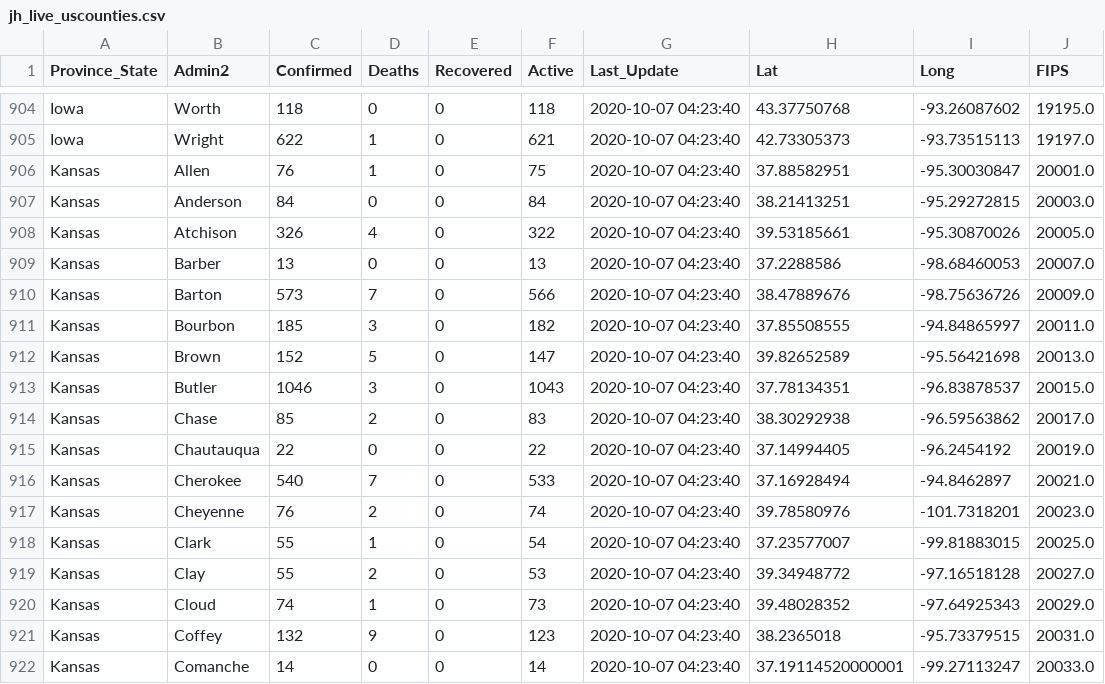
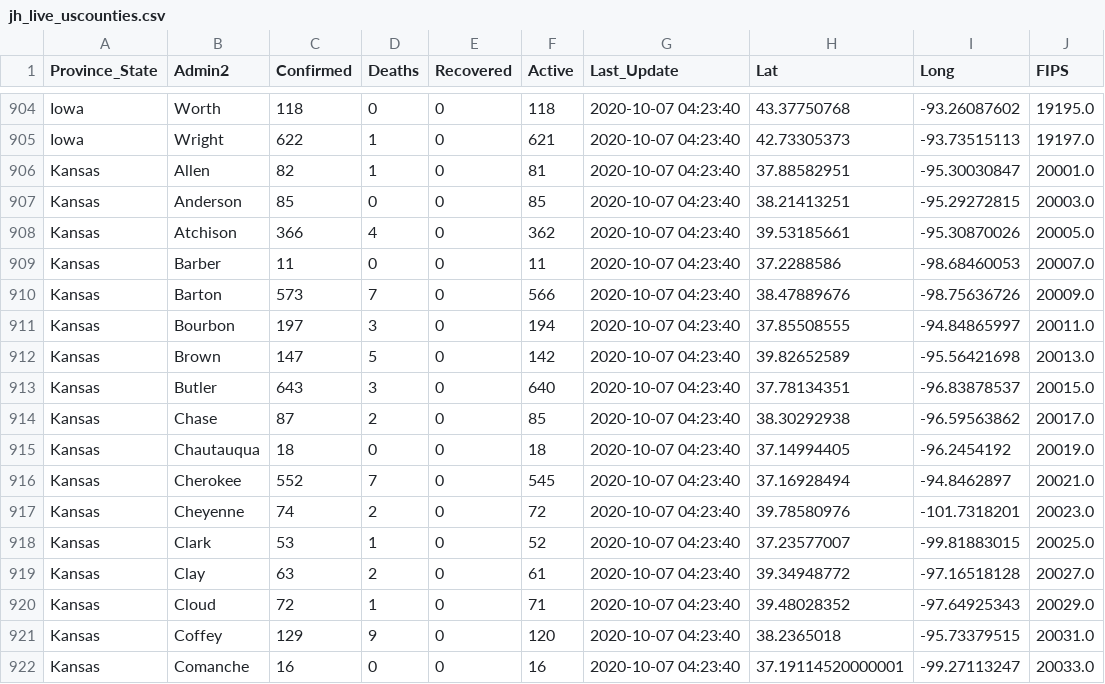
Before and after one commit to BrianLDev/Covid19_Analytics, a CSV file: Datasets/JH/jh_live_uscounties.csv, drawn as a sheet; only a part is shown, gaps mark what is left out; the diff covers the shown part only.

```diff
--- a/Datasets/JH/jh_live_uscounties.csv
+++ b/Datasets/JH/jh_live_uscounties.csv
@@ -905,18 +905,18 @@ Iowa,Worth,118,0,0,118,2020-10-07 04:23:40,43.37750768,-93.26087602,19195.0
 Iowa,Wright,622,1,0,621,2020-10-07 04:23:40,42.73305373,-93.73515113,19197.0
-Kansas,Allen,76,1,0,75,2020-10-07 04:23:40,37.88582951,-95.30030847,20001.0
-Kansas,Anderson,84,0,0,84,2020-10-07 04:23:40,38.21413251,-95.29272815,20003.0
-Kansas,Atchison,326,4,0,322,2020-10-07 04:23:40,39.53185661,-95.30870026,20005.0
-Kansas,Barber,13,0,0,13,2020-10-07 04:23:40,37.2288586,-98.68460053,20007.0
+Kansas,Allen,82,1,0,81,2020-10-07 04:23:40,37.88582951,-95.30030847,20001.0
+Kansas,Anderson,85,0,0,85,2020-10-07 04:23:40,38.21413251,-95.29272815,20003.0
+Kansas,Atchison,366,4,0,362,2020-10-07 04:23:40,39.53185661,-95.30870026,20005.0
+Kansas,Barber,11,0,0,11,2020-10-07 04:23:40,37.2288586,-98.68460053,20007.0
 Kansas,Barton,573,7,0,566,2020-10-07 04:23:40,38.47889676,-98.75636726,20009.0
-Kansas,Bourbon,185,3,0,182,2020-10-07 04:23:40,37.85508555,-94.84865997,20011.0
-Kansas,Brown,152,5,0,147,2020-10-07 04:23:40,39.82652589,-95.56421698,20013.0
-Kansas,Butler,1046,3,0,1043,2020-10-07 04:23:40,37.78134351,-96.83878537,20015.0
-Kansas,Chase,85,2,0,83,2020-10-07 04:23:40,38.30292938,-96.59563862,20017.0
-Kansas,Chautauqua,22,0,0,22,2020-10-07 04:23:40,37.14994405,-96.2454192,20019.0
-Kansas,Cherokee,540,7,0,533,2020-10-07 04:23:40,37.16928494,-94.8462897,20021.0
-Kansas,Cheyenne,76,2,0,74,2020-10-07 04:23:40,39.78580976,-101.7318201,20023.0
-Kansas,Clark,55,1,0,54,2020-10-07 04:23:40,37.23577007,-99.81883015,20025.0
-Kansas,Clay,55,2,0,53,2020-10-07 04:23:40,39.34948772,-97.16518128,20027.0
-Kansas,Cloud,74,1,0,73,2020-10-07 04:23:40,39.48028352,-97.64925343,20029.0
-Kansas,Coffey,132,9,0,123,2020-10-07 04:23:40,38.2365018,-95.73379515,20031.0
-Kansas,Comanche,14,0,0,14,2020-10-07 04:23:40,37.19114520000001,-99.27113247,20033.0
+Kansas,Bourbon,197,3,0,194,2020-10-07 04:23:40,37.85508555,-94.84865997,20011.0
+Kansas,Brown,147,5,0,142,2020-10-07 04:23:40,39.82652589,-95.56421698,20013.0
+Kansas,Butler,643,3,0,640,2020-10-07 04:23:40,37.78134351,-96.83878537,20015.0
+Kansas,Chase,87,2,0,85,2020-10-07 04:23:40,38.30292938,-96.59563862,20017.0
+Kansas,Chautauqua,18,0,0,18,2020-10-07 04:23:40,37.14994405,-96.2454192,20019.0
+Kansas,Cherokee,552,7,0,545,2020-10-07 04:23:40,37.16928494,-94.8462897,20021.0
+Kansas,Cheyenne,74,2,0,72,2020-10-07 04:23:40,39.78580976,-101.7318201,20023.0
+Kansas,Clark,53,1,0,52,2020-10-07 04:23:40,37.23577007,-99.81883015,20025.0
+Kansas,Clay,63,2,0,61,2020-10-07 04:23:40,39.34948772,-97.16518128,20027.0
+Kansas,Cloud,72,1,0,71,2020-10-07 04:23:40,39.48028352,-97.64925343,20029.0
+Kansas,Coffey,129,9,0,120,2020-10-07 04:23:40,38.2365018,-95.73379515,20031.0
+Kansas,Comanche,16,0,0,16,2020-10-07 04:23:40,37.19114520000001,-99.27113247,20033.0
```
Also changed, not shown: 142 edited cells elsewhere in this file, Datasets/CT/orig/ct_live_usstates_orig.csv, Datasets/JH/jh_hist_countries_cases_pct.csv, 18 other files.
